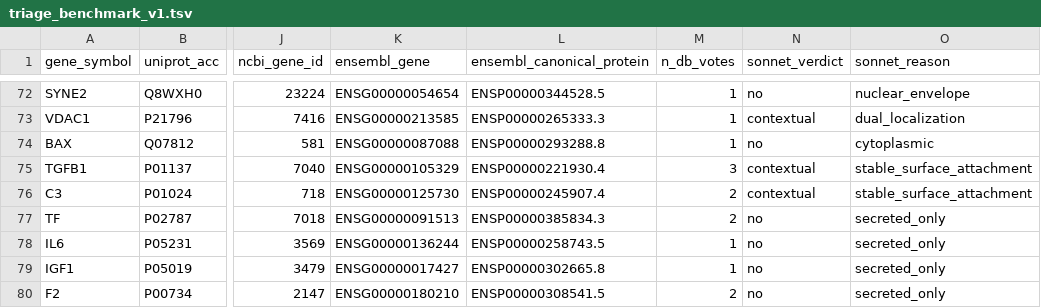
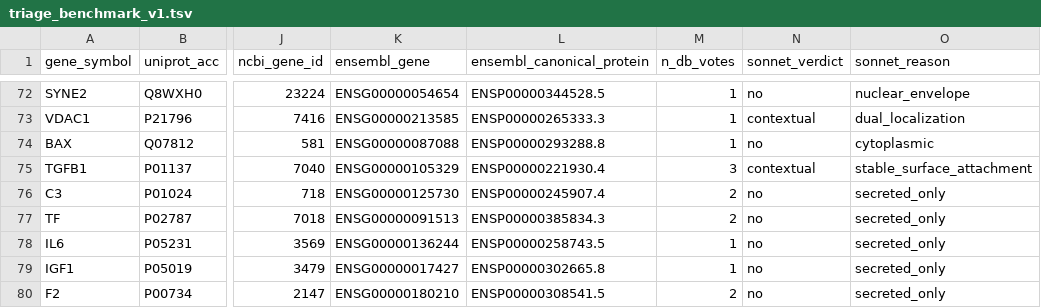
Before and after one commit to Deliverome-Project/accessible-surfaceome, a TSV file: data/eval/triage_benchmark_v1.tsv, drawn as a sheet; only a part is shown, gaps mark what is left out; the diff covers the shown part only; the diff names each change by its address in the sheet, - before the commit and + after, or states it on an @@ line.

```diff
--- a/data/eval/triage_benchmark_v1.tsv
+++ b/data/eval/triage_benchmark_v1.tsv
-N76 (sonnet_verdict): contextual
+N76 (sonnet_verdict): no
-O76 (sonnet_reason): stable_surface_attachment
+O76 (sonnet_reason): secreted_only
```
Also changed, not shown: 19 edited cells elsewhere in this file, data/processed/triage_bench/mainbench_canonical_v2.tsv, data/processed/triage_bench/mainbench_replicates_v2.tsv, 2 other files.
